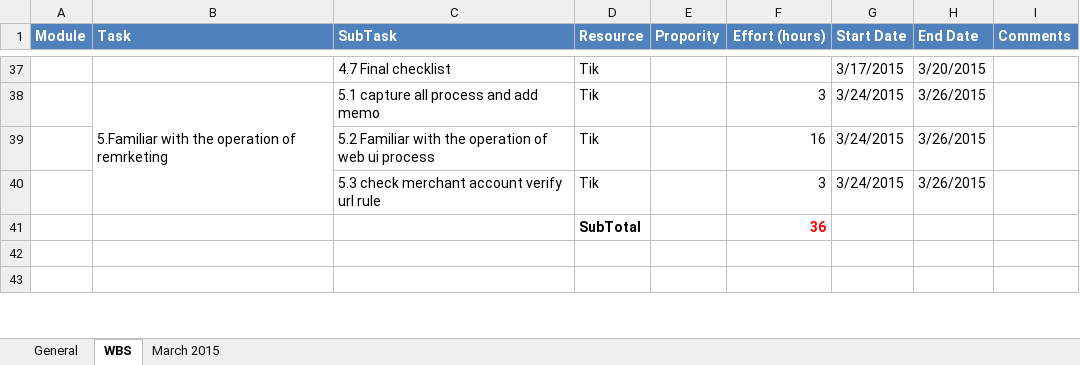
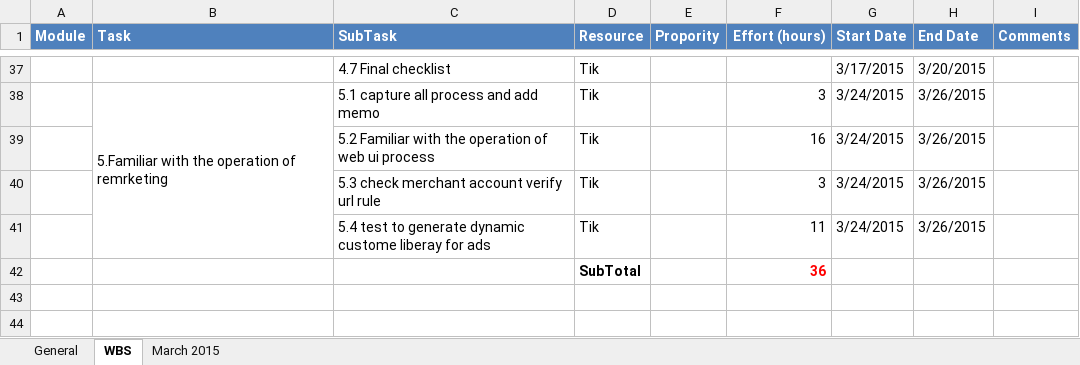
Before and after one commit to cloudni/ListingTool, an Excel workbook: docs/Listing_Tool_Status_Report_v1.0.xlsx, sheet WBS, drawn as a sheet; only a part is shown, gaps mark what is left out; values as stored, in another font and other column widths than the file's, no borders; the diff names each change by its address in the sheet, - before the commit and + after, or states it on an @@ line.

```diff
--- a/docs/Listing_Tool_Status_Report_v1.0.xlsx (sheet WBS)
+++ b/docs/Listing_Tool_Status_Report_v1.0.xlsx (sheet WBS)
+row 41:  |  | 5.4 test to generate dynamic custome liberay for ads | Tik |  | 11 | 3/24/2015 | 3/26/2015
```
Also changed, not shown: sheet March 2015.
